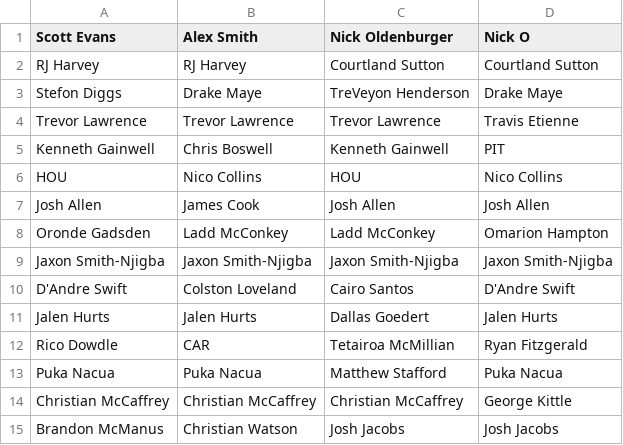
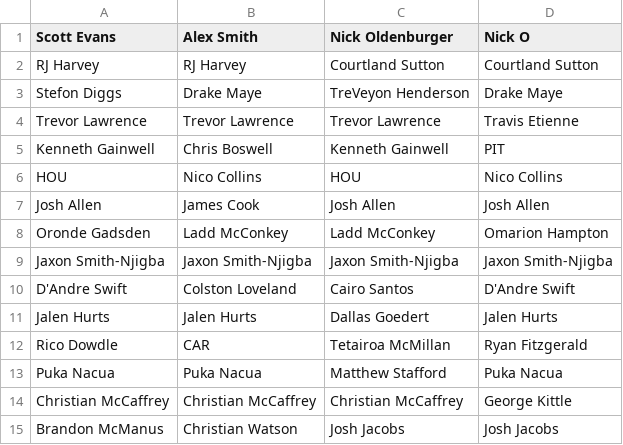
Before and after one commit to josteffes/fantasyplayoffs, a CSV file: Book3.csv, drawn as a sheet.

Commit message:
Add files via upload

```diff
--- a/Book3.csv
+++ b/Book3.csv
@@ -11,3 +11,3 @@ D'Andre Swift,Colston Loveland,Cairo Santos,D'Andre Swift
 Jalen Hurts,Jalen Hurts,Dallas Goedert,Jalen Hurts
-Rico Dowdle,CAR,Tetairoa McMillian,Ryan Fitzgerald
+Rico Dowdle,CAR,Tetairoa McMillan,Ryan Fitzgerald
 Puka Nacua,Puka Nacua,Matthew Stafford,Puka Nacua
```
